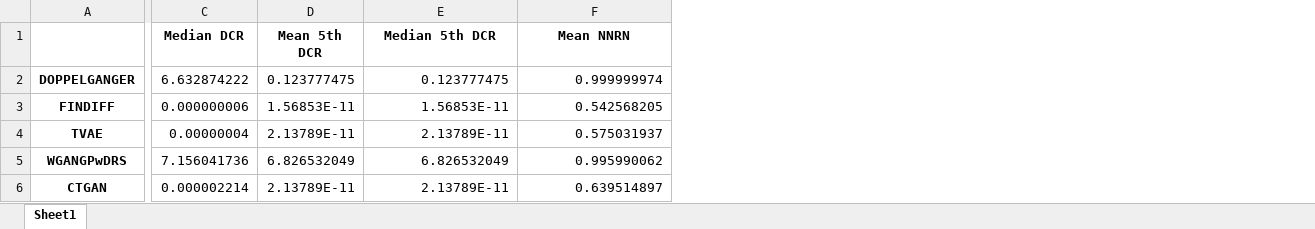
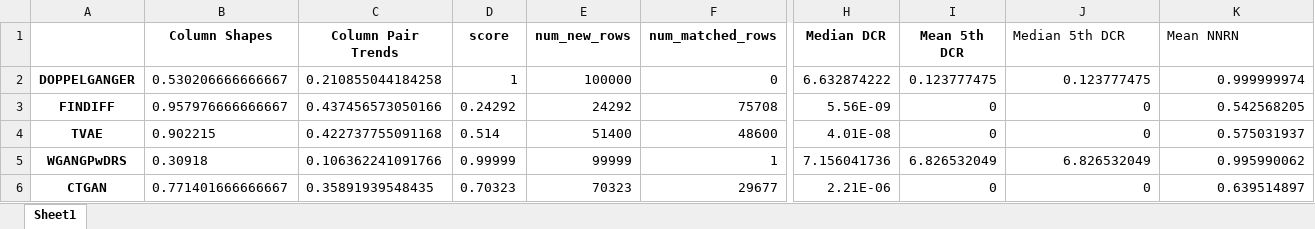
Before and after one commit to Faruman/Comparison_FinancialDataGeneration, an Excel workbook: evaluation/IbmSynth/results/evaluation.xlsx, sheet Sheet1, drawn as a sheet; only a part is shown, gaps mark what is left out; values as stored, in another font and other column widths than the file's, no borders; addresses are those after the commit; the diff covers the shown part only; the diff names each change by its address in the sheet, - before the commit and + after, or states it on an @@ line.

Commit message:
updated IbmSynth results

```diff
--- a/evaluation/IbmSynth/results/evaluation.xlsx (sheet Sheet1)
+++ b/evaluation/IbmSynth/results/evaluation.xlsx (sheet Sheet1)
+column B (Column Shapes), rows 2-6: 0.530206666666667 | 0.957976666666667 | 0.902215 | 0.30918 | 0.771401666666667
+column C (Column Pair Trends), rows 2-6: 0.210855044184258 | 0.437456573050166 | 0.422737755091168 | 0.106362241091766 | 0.35891939548435
+column D (score), rows 2-6: 1 | 0.24292 | 0.514 | 0.99999 | 0.70323
+column E (num_new_rows), rows 2-6: 100000 | 24292 | 51400 | 99999 | 70323
+column F (num_matched_rows), rows 2-6: 0 | 75708 | 48600 | 1 | 29677
@@ J1:K1 bold: on → off, alignment: center → left @@
-H3 (Median DCR): 0.000000006
+H3 (Median DCR): 5.56E-09
-I3 (Mean 5th DCR): 1.56853E-11
+I3 (Mean 5th DCR): 0
-J3 (Median 5th DCR): 1.56853E-11
+J3 (Median 5th DCR): 0
-H4 (Median DCR): 0.00000004
+H4 (Median DCR): 4.01E-08
-I4 (Mean 5th DCR): 2.13789E-11
+I4 (Mean 5th DCR): 0
-J4 (Median 5th DCR): 2.13789E-11
+J4 (Median 5th DCR): 0
-H6 (Median DCR): 0.000002214
+H6 (Median DCR): 2.21E-06
-I6 (Mean 5th DCR): 2.13789E-11
+I6 (Mean 5th DCR): 0
-J6 (Median 5th DCR): 2.13789E-11
+J6 (Median 5th DCR): 0
```
Also changed, not shown: cell formats elsewhere in this sheet.
